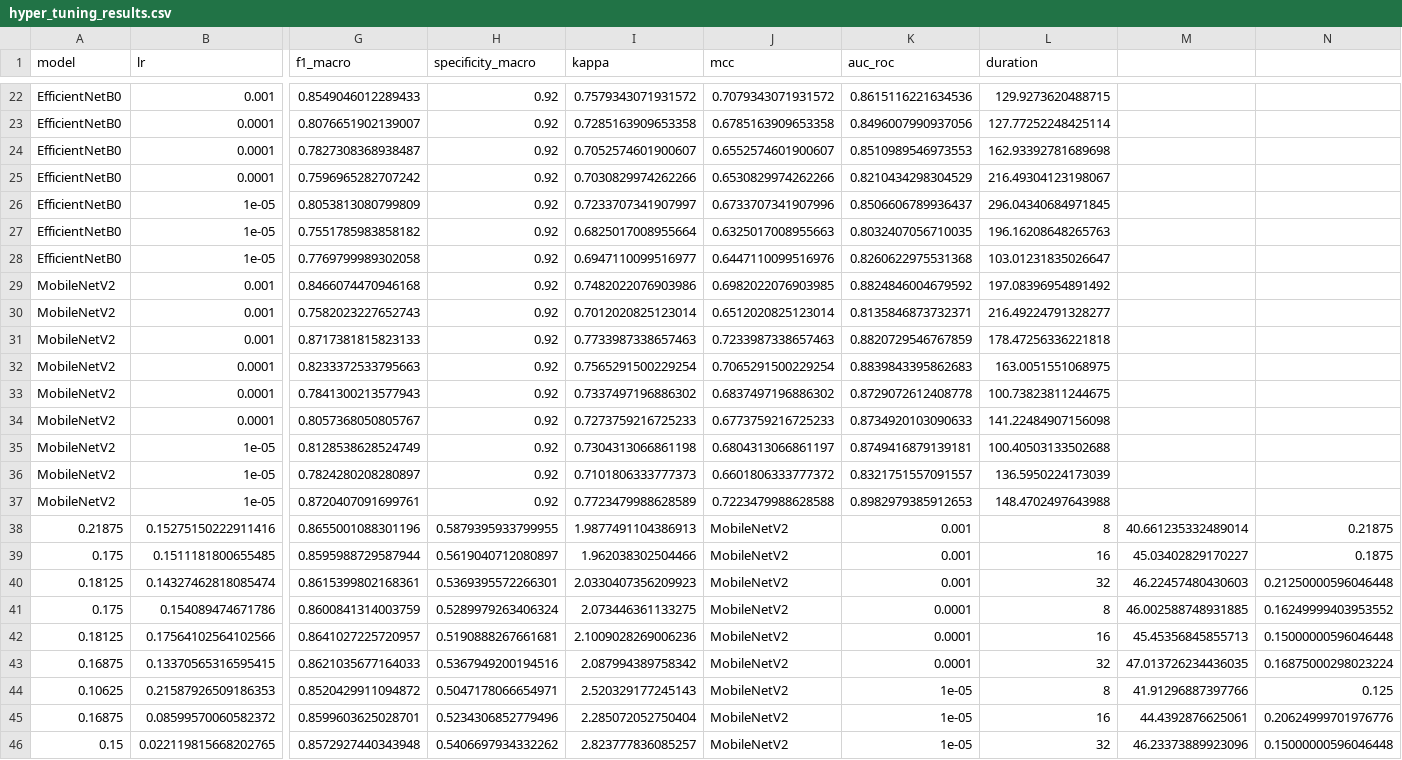
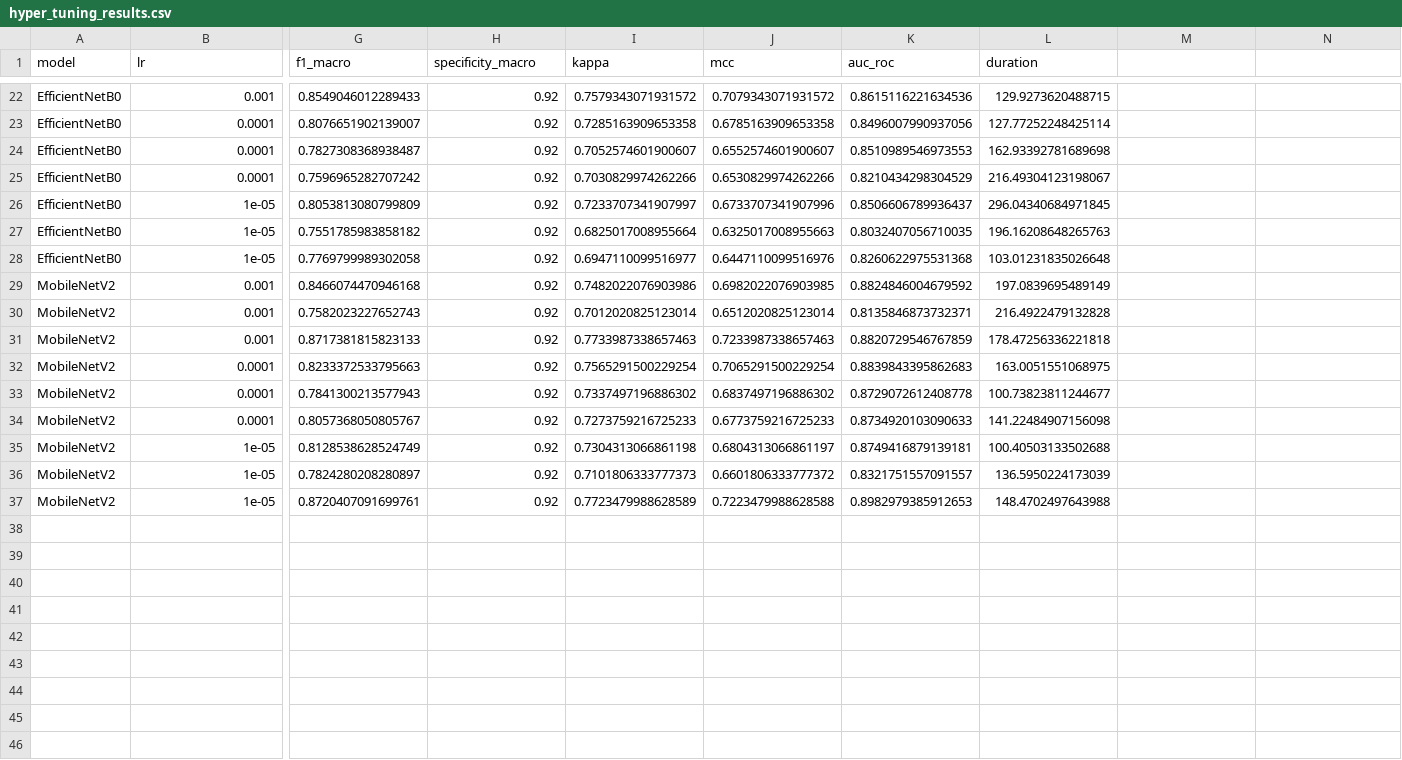
Before and after one commit to vijaymahes9080/DL_mobilenet, a CSV file: hyper_tuning_results.csv, drawn as a sheet; only a part is shown, gaps mark what is left out; rows hold the shown columns only; the diff covers the shown part only; the diff names each change by its address in the sheet, - before the commit and + after, or states it on an @@ line.

```diff
--- a/hyper_tuning_results.csv
+++ b/hyper_tuning_results.csv
-L28 (duration): 103.01231835026647
+L28 (duration): 103.01231835026648
-L29 (duration): 197.08396954891492
+L29 (duration): 197.0839695489149
-L30 (duration): 216.49224791328277
+L30 (duration): 216.4922479132828
-L33 (duration): 100.73823811244675
+L33 (duration): 100.73823811244677
-row 38: 0.21875 | 0.15275150222911416 | 0.8655001088301196 | 0.5879395933799955 | 1.9877491104386913 | MobileNetV2 | 0.001 | 8 | 40.661235332489014 | 0.21875
-row 39: 0.175 | 0.1511181800655485 | 0.8595988729587944 | 0.5619040712080897 | 1.962038302504466 | MobileNetV2 | 0.001 | 16 | 45.03402829170227 | 0.1875
-row 40: 0.18125 | 0.14327462818085474 | 0.8615399802168361 | 0.5369395572266301 | 2.0330407356209923 | MobileNetV2 | 0.001 | 32 | 46.22457480430603 | 0.21250000596046448
-row 41: 0.175 | 0.154089474671786 | 0.8600841314003759 | 0.5289979263406324 | 2.073446361133275 | MobileNetV2 | 0.0001 | 8 | 46.002588748931885 | 0.16249999403953552
-row 42: 0.18125 | 0.17564102564102566 | 0.8641027225720957 | 0.5190888267661681 | 2.1009028269006236 | MobileNetV2 | 0.0001 | 16 | 45.45356845855713 | 0.15000000596046448
-row 43: 0.16875 | 0.13370565316595415 | 0.8621035677164033 | 0.5367949200194516 | 2.087994389758342 | MobileNetV2 | 0.0001 | 32 | 47.013726234436035 | 0.16875000298023224
-row 44: 0.10625 | 0.21587926509186353 | 0.8520429911094872 | 0.5047178066654971 | 2.520329177245143 | MobileNetV2 | 1e-05 | 8 | 41.91296887397766 | 0.125
-row 45: 0.16875 | 0.08599570060582372 | 0.8599603625028701 | 0.5234306852779496 | 2.285072052750404 | MobileNetV2 | 1e-05 | 16 | 44.4392876625061 | 0.20624999701976776
-row 46: 0.15 | 0.022119815668202765 | 0.8572927440343948 | 0.5406697934332262 | 2.823777836085257 | MobileNetV2 | 1e-05 | 32 | 46.23373889923096 | 0.15000000596046448
```
Also changed, not shown: 10 edited cells elsewhere in this file, 1 other file.
